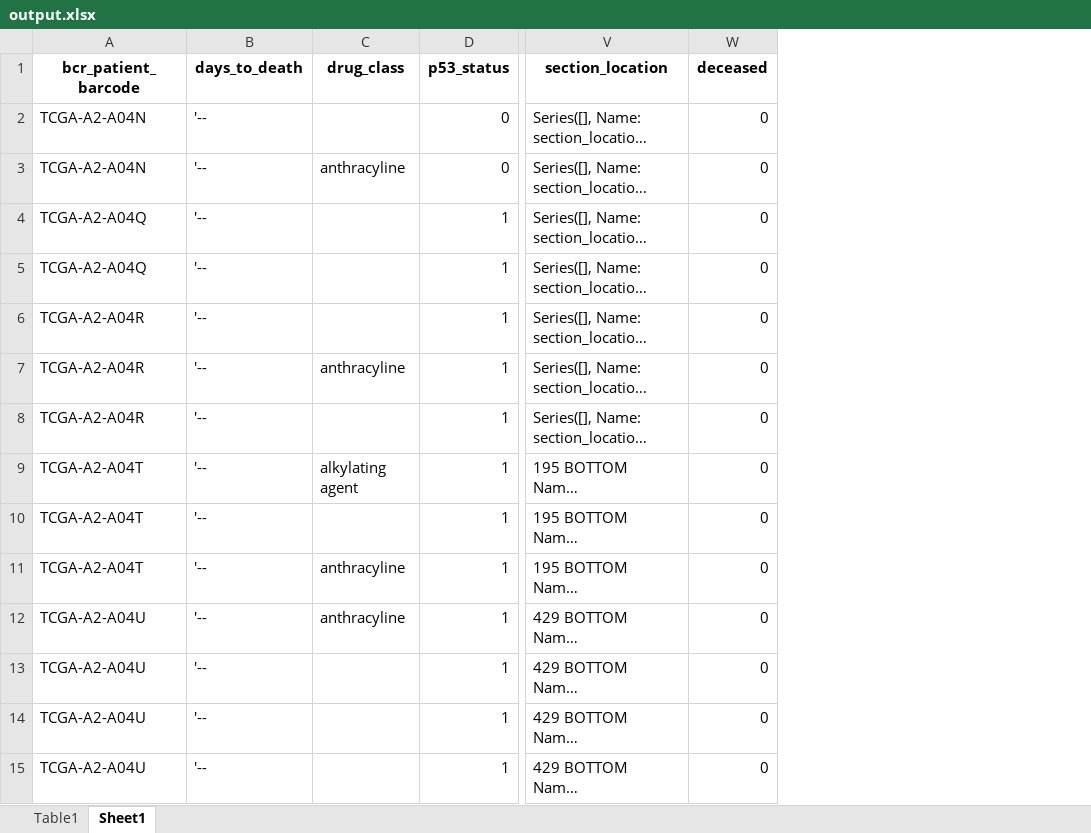
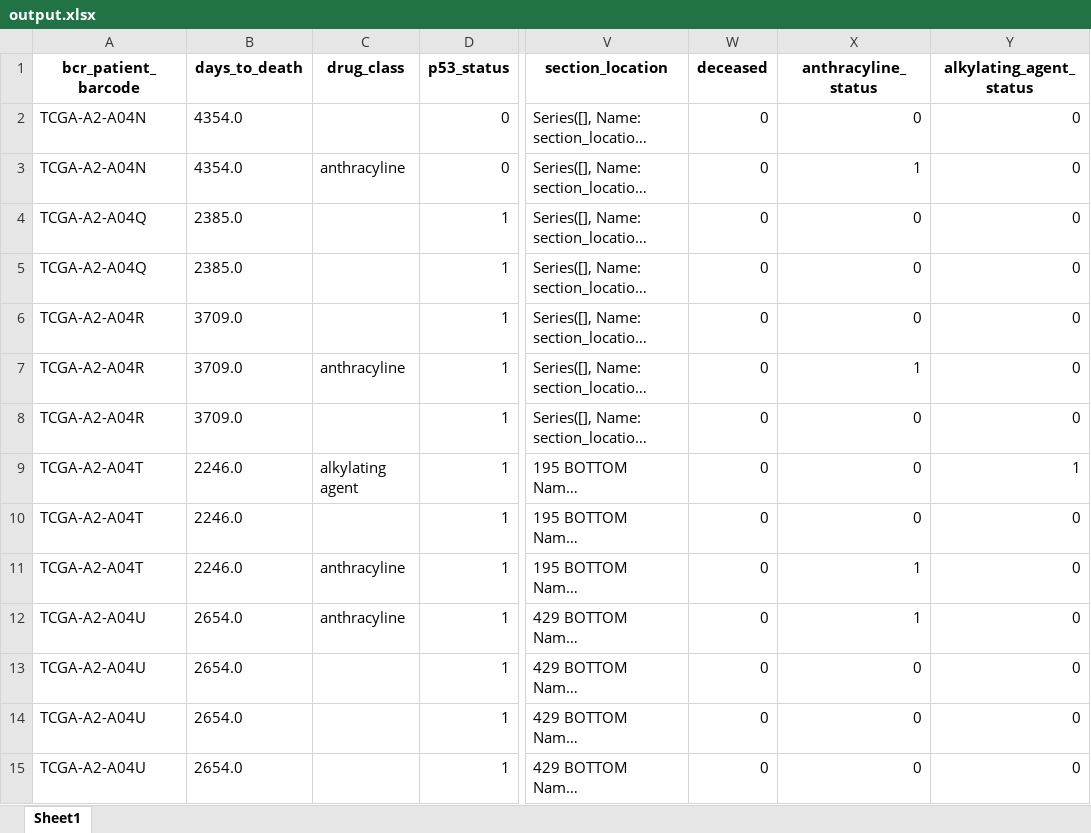
Before and after one commit to saishravanm/GDCPMT, an Excel workbook: output.xlsx, sheet Sheet1, drawn as a sheet; only a part is shown, gaps mark what is left out; long unchanged cells end in …; values as stored, in another font and other column widths than the file's, no borders; table styles not drawn; the diff covers the shown part only; the diff names each change by its address in the sheet, - before the commit and + after, or states it on an @@ line.

```diff
--- a/output.xlsx (sheet Sheet1)
+++ b/output.xlsx (sheet Sheet1)
-sheet tab: Table1
+column X (anthracyline_status), rows 2-15: 0 | 1 | 0 | 0 | 0 | 1 | 0 | 0 | 0 | 1 | 1 | 0 | 0 | 0
+column Y (alkylating_agent_status), rows 2-15: 0 | 0 | 0 | 0 | 0 | 0 | 0 | 1 | 0 | 0 | 0 | 0 | 0 | 0
-B2:B3 (days_to_death): '--
+B2:B3 (days_to_death): 4354.0
-B4:B5 (days_to_death): '--
+B4:B5 (days_to_death): 2385.0
-B6:B8 (days_to_death): '--
+B6:B8 (days_to_death): 3709.0
-B9:B11 (days_to_death): '--
+B9:B11 (days_to_death): 2246.0
-B12:B15 (days_to_death): '--
+B12:B15 (days_to_death): 2654.0
```
Also changed, not shown: 763 edited cells elsewhere in this sheet, 5 other files.
